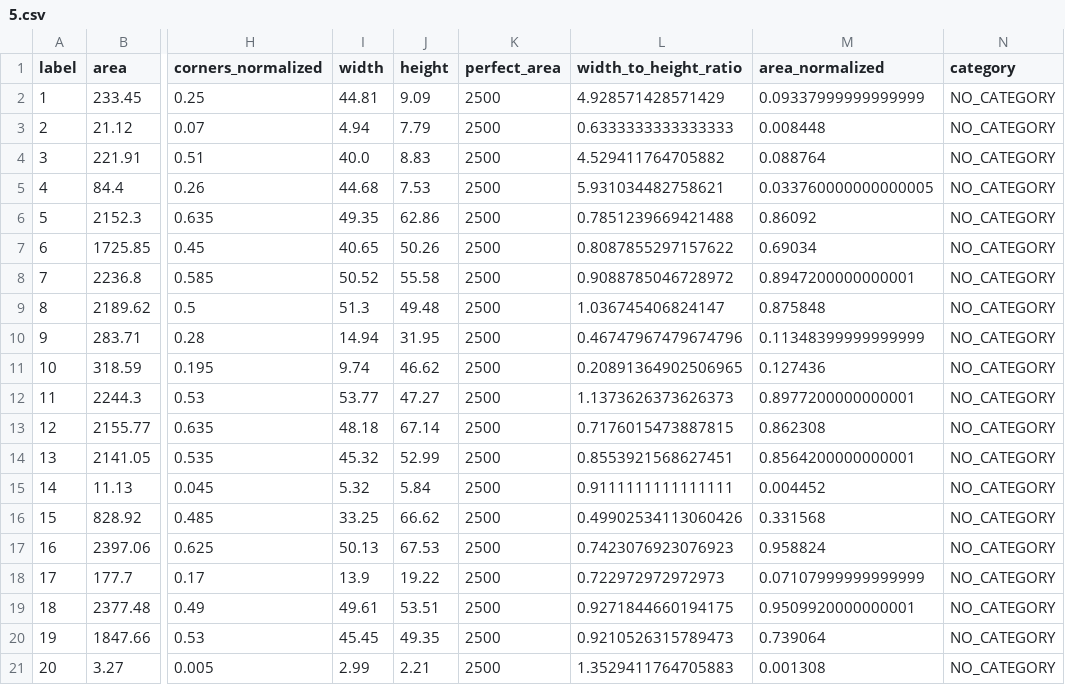
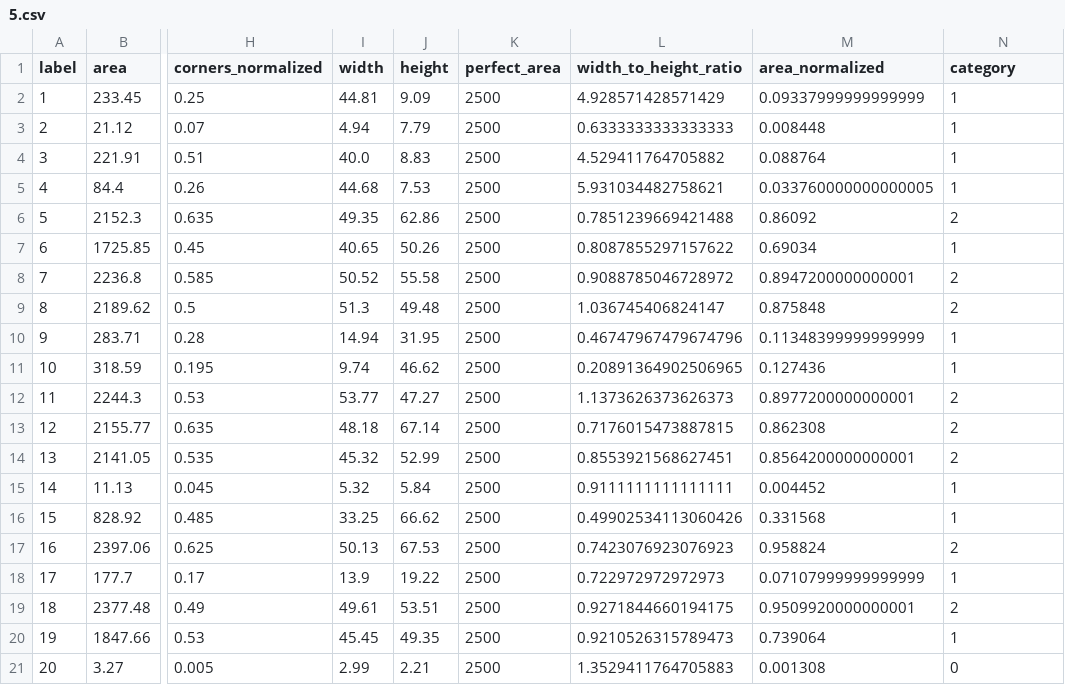
Before and after one commit to vlad1998arabadzhy/texttile_opencv, a CSV file: datasets_to_supervise/4/5.csv, drawn as a sheet; only a part is shown, gaps mark what is left out; the diff names each change by its address in the sheet, - before the commit and + after, or states it on an @@ line.

Commit message:
Finished file 1

```diff
--- a/datasets_to_supervise/4/5.csv
+++ b/datasets_to_supervise/4/5.csv
-N2:N5 (category): NO_CATEGORY
+N2:N5 (category): 1
-N6 (category): NO_CATEGORY
+N6 (category): 2
-N7 (category): NO_CATEGORY
+N7 (category): 1
-N8:N9 (category): NO_CATEGORY
+N8:N9 (category): 2
-N10:N11 (category): NO_CATEGORY
+N10:N11 (category): 1
-N12:N14 (category): NO_CATEGORY
+N12:N14 (category): 2
-N15:N16 (category): NO_CATEGORY
+N15:N16 (category): 1
-N17 (category): NO_CATEGORY
+N17 (category): 2
-N18 (category): NO_CATEGORY
+N18 (category): 1
-N19 (category): NO_CATEGORY
+N19 (category): 2
-N20 (category): NO_CATEGORY
+N20 (category): 1
-N21 (category): NO_CATEGORY
+N21 (category): 0
```
